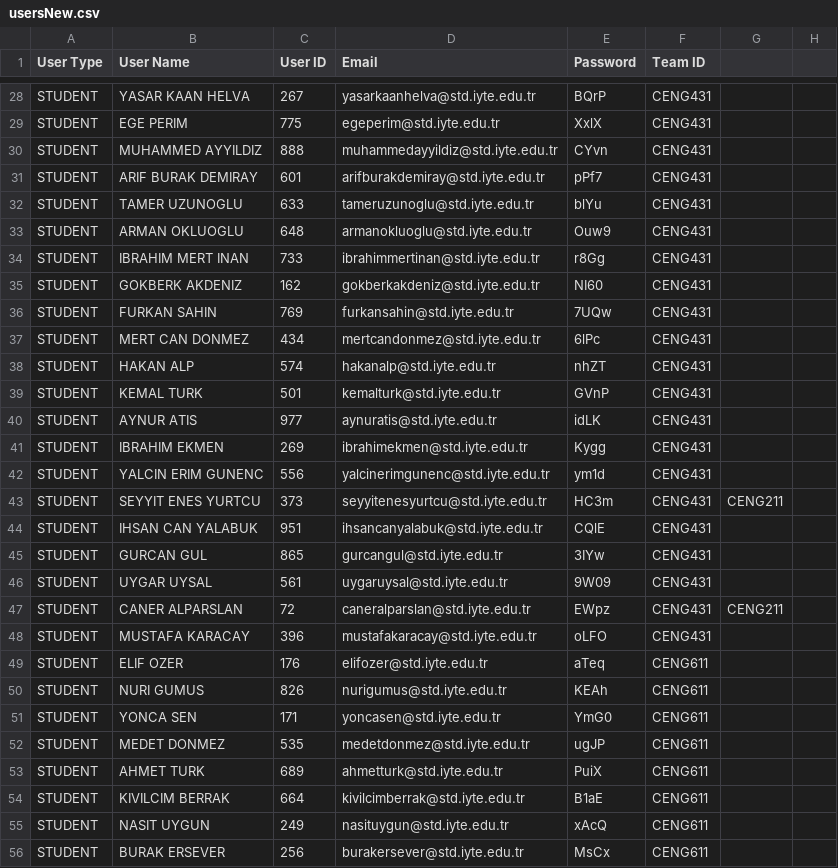
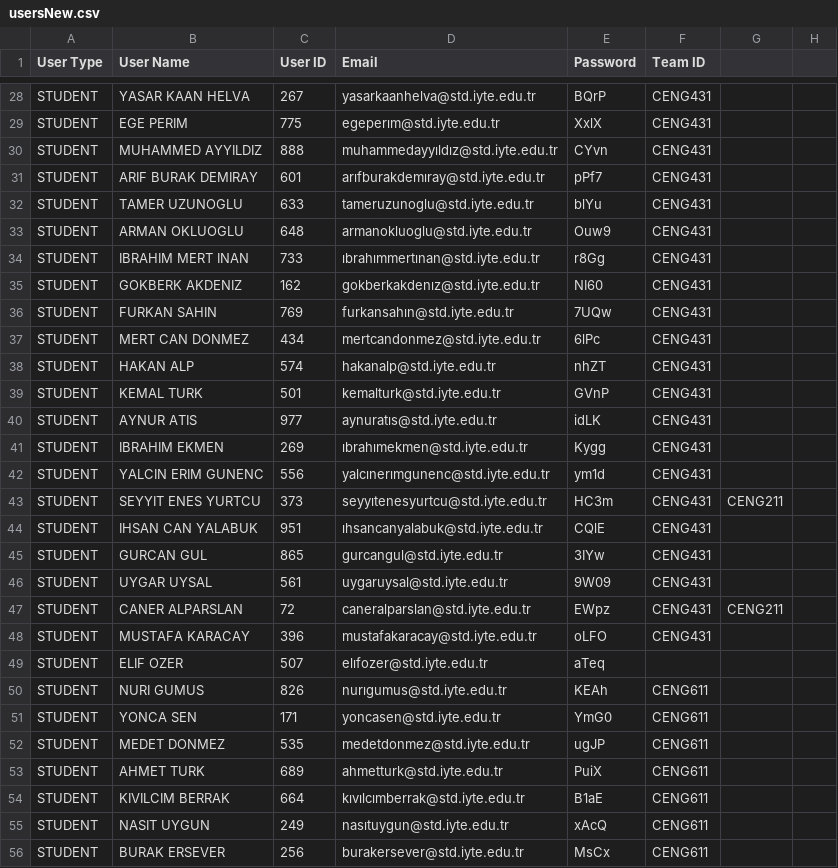
Before and after one commit to armanokluoglu/TeamsTECH, a CSV file: usersNew.csv, drawn as a sheet; only a part is shown, gaps mark what is left out; the diff covers the shown part only; the diff names each change by its address in the sheet, - before the commit and + after, or states it on an @@ line.

```diff
--- a/usersNew.csv
+++ b/usersNew.csv
-D29 (Email): egeperim@std.iyte.edu.tr
+D29 (Email): egeperım@std.iyte.edu.tr
-D30 (Email): muhammedayyildiz@std.iyte.edu.tr
+D30 (Email): muhammedayyıldız@std.iyte.edu.tr
-D31 (Email): arifburakdemiray@std.iyte.edu.tr
+D31 (Email): arıfburakdemıray@std.iyte.edu.tr
-D34 (Email): ibrahimmertinan@std.iyte.edu.tr
+D34 (Email): ıbrahımmertınan@std.iyte.edu.tr
-D35 (Email): gokberkakdeniz@std.iyte.edu.tr
+D35 (Email): gokberkakdenız@std.iyte.edu.tr
-D36 (Email): furkansahin@std.iyte.edu.tr
+D36 (Email): furkansahın@std.iyte.edu.tr
-D40 (Email): aynuratis@std.iyte.edu.tr
+D40 (Email): aynuratıs@std.iyte.edu.tr
-D41 (Email): ibrahimekmen@std.iyte.edu.tr
+D41 (Email): ıbrahımekmen@std.iyte.edu.tr
-D42 (Email): yalcinerimgunenc@std.iyte.edu.tr
+D42 (Email): yalcınerımgunenc@std.iyte.edu.tr
-D43 (Email): seyyitenesyurtcu@std.iyte.edu.tr
+D43 (Email): seyyıtenesyurtcu@std.iyte.edu.tr
-D44 (Email): ihsancanyalabuk@std.iyte.edu.tr
+D44 (Email): ıhsancanyalabuk@std.iyte.edu.tr
-C49 (User ID): 176
+C49 (User ID): 507
-D49 (Email): elifozer@std.iyte.edu.tr
+D49 (Email): elıfozer@std.iyte.edu.tr
-F49 (Team ID): CENG611
+F49 (Team ID): (empty)
-D50 (Email): nurigumus@std.iyte.edu.tr
+D50 (Email): nurıgumus@std.iyte.edu.tr
-D54 (Email): kivilcimberrak@std.iyte.edu.tr
+D54 (Email): kıvılcımberrak@std.iyte.edu.tr
-D55 (Email): nasituygun@std.iyte.edu.tr
+D55 (Email): nasıtuygun@std.iyte.edu.tr
```
Also changed, not shown: 73 edited cells elsewhere in this file, channelsNew.csv, teamsNew.csv, 19 other files.
